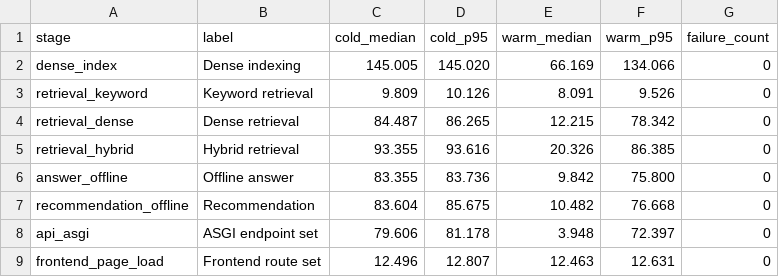
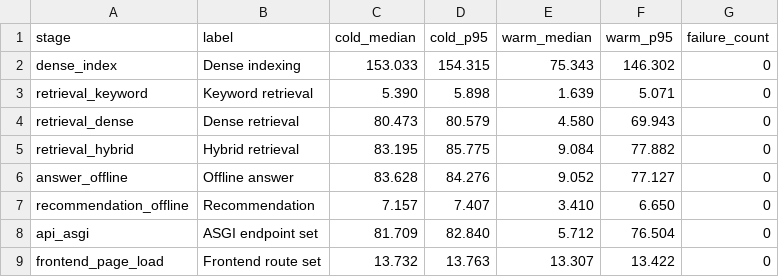
Before and after one commit to Updeus/ttlab-research-advisor, a CSV file: thesis/generated/performance_results.csv, drawn as a sheet.

```diff
--- a/thesis/generated/performance_results.csv
+++ b/thesis/generated/performance_results.csv
@@ -1,9 +1,9 @@
 stage,label,cold_median,cold_p95,warm_median,warm_p95,failure_count
-dense_index,Dense indexing,145.005,145.020,66.169,134.066,0
-retrieval_keyword,Keyword retrieval,9.809,10.126,8.091,9.526,0
-retrieval_dense,Dense retrieval,84.487,86.265,12.215,78.342,0
-retrieval_hybrid,Hybrid retrieval,93.355,93.616,20.326,86.385,0
-answer_offline,Offline answer,83.355,83.736,9.842,75.800,0
-recommendation_offline,Recommendation,83.604,85.675,10.482,76.668,0
-api_asgi,ASGI endpoint set,79.606,81.178,3.948,72.397,0
-frontend_page_load,Frontend route set,12.496,12.807,12.463,12.631,0
+dense_index,Dense indexing,153.033,154.315,75.343,146.302,0
+retrieval_keyword,Keyword retrieval,5.390,5.898,1.639,5.071,0
+retrieval_dense,Dense retrieval,80.473,80.579,4.580,69.943,0
+retrieval_hybrid,Hybrid retrieval,83.195,85.775,9.084,77.882,0
+answer_offline,Offline answer,83.628,84.276,9.052,77.127,0
+recommendation_offline,Recommendation,7.157,7.407,3.410,6.650,0
+api_asgi,ASGI endpoint set,81.709,82.840,5.712,76.504,0
+frontend_page_load,Frontend route set,13.732,13.763,13.307,13.422,0
```
Also changed, not shown: thesis/generated/qa_results.csv, thesis/generated/retrieval_results.csv, 13 other files.
